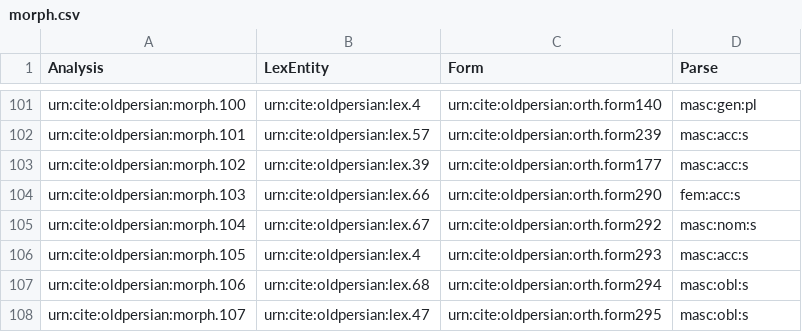
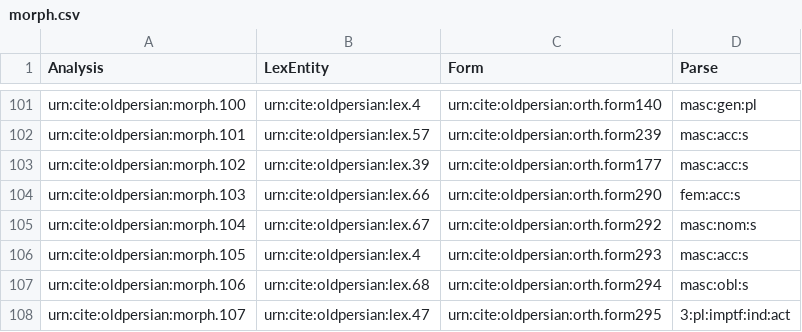
Before and after one commit to neelsmith/op, a CSV file: collections/morph.csv, drawn as a sheet; only a part is shown, gaps mark what is left out.

Commit message:
Update morph.csv

```diff
--- a/collections/morph.csv
+++ b/collections/morph.csv
@@ -107,2 +107,2 @@ urn:cite:oldpersian:morph.105,urn:cite:oldpersian:lex.4,urn:cite:oldpersian:orth
 urn:cite:oldpersian:morph.106,urn:cite:oldpersian:lex.68,urn:cite:oldpersian:orth.form294,masc:obl:s
-urn:cite:oldpersian:morph.107,urn:cite:oldpersian:lex.47,urn:cite:oldpersian:orth.form295,masc:obl:s
+urn:cite:oldpersian:morph.107,urn:cite:oldpersian:lex.47,urn:cite:oldpersian:orth.form295,3:pl:imptf:ind:act
```
